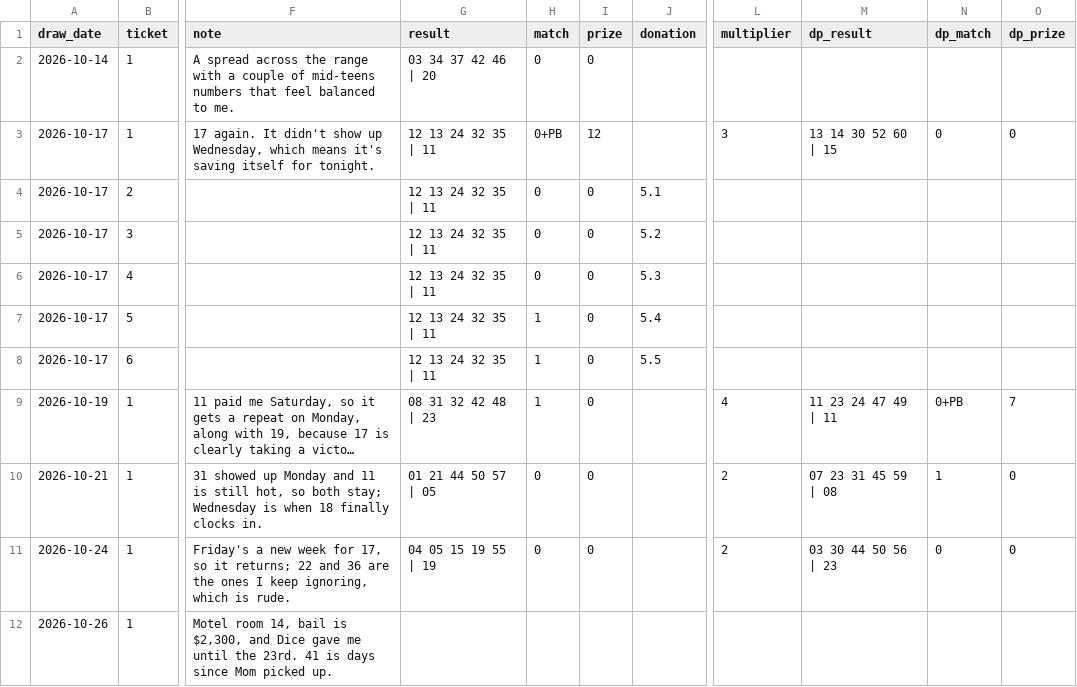
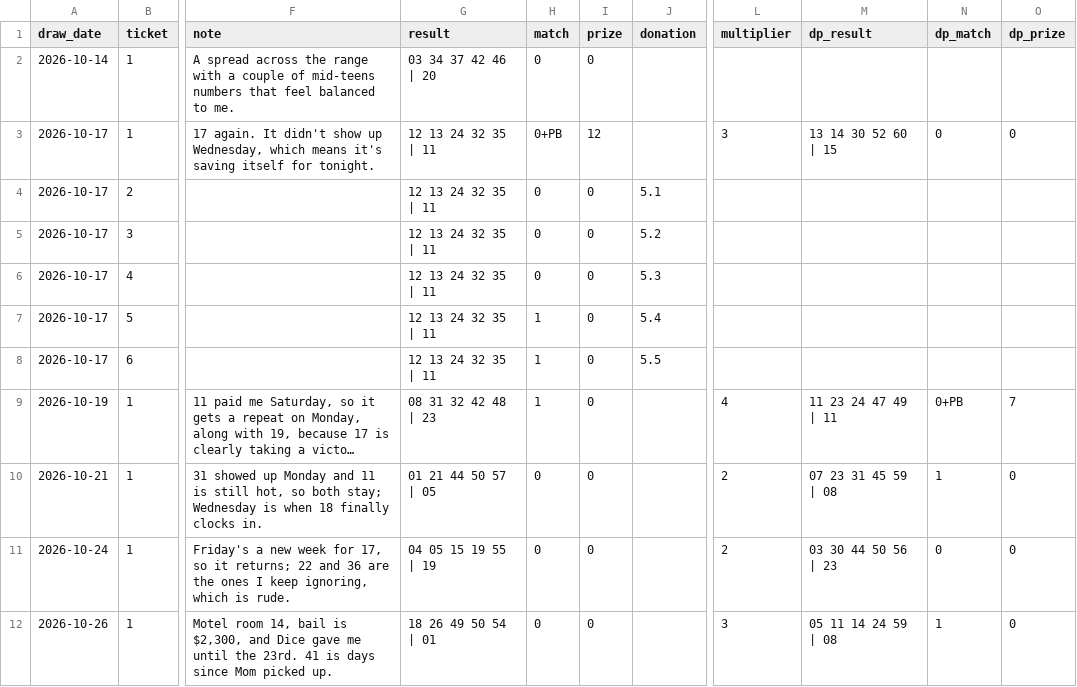
Before and after one commit to design-wins/Claude-picks, a CSV file: ledger.csv, drawn as a sheet; only a part is shown, gaps mark what is left out; long unchanged cells end in …; the diff names each change by its address in the sheet, - before the commit and + after, or states it on an @@ line.

```diff
--- a/ledger.csv
+++ b/ledger.csv
-G12 (result): (empty)
+G12 (result): 18 26 49 50 54 | 01
-H12 (match): (empty)
+H12 (match): 0
-I12 (prize): (empty)
+I12 (prize): 0
-L12 (multiplier): (empty)
+L12 (multiplier): 3
-M12 (dp_result): (empty)
+M12 (dp_result): 05 11 14 24 59 | 08
-N12 (dp_match): (empty)
+N12 (dp_match): 1
-O12 (dp_prize): (empty)
+O12 (dp_prize): 0
```
Also changed, not shown: 1 other file.
